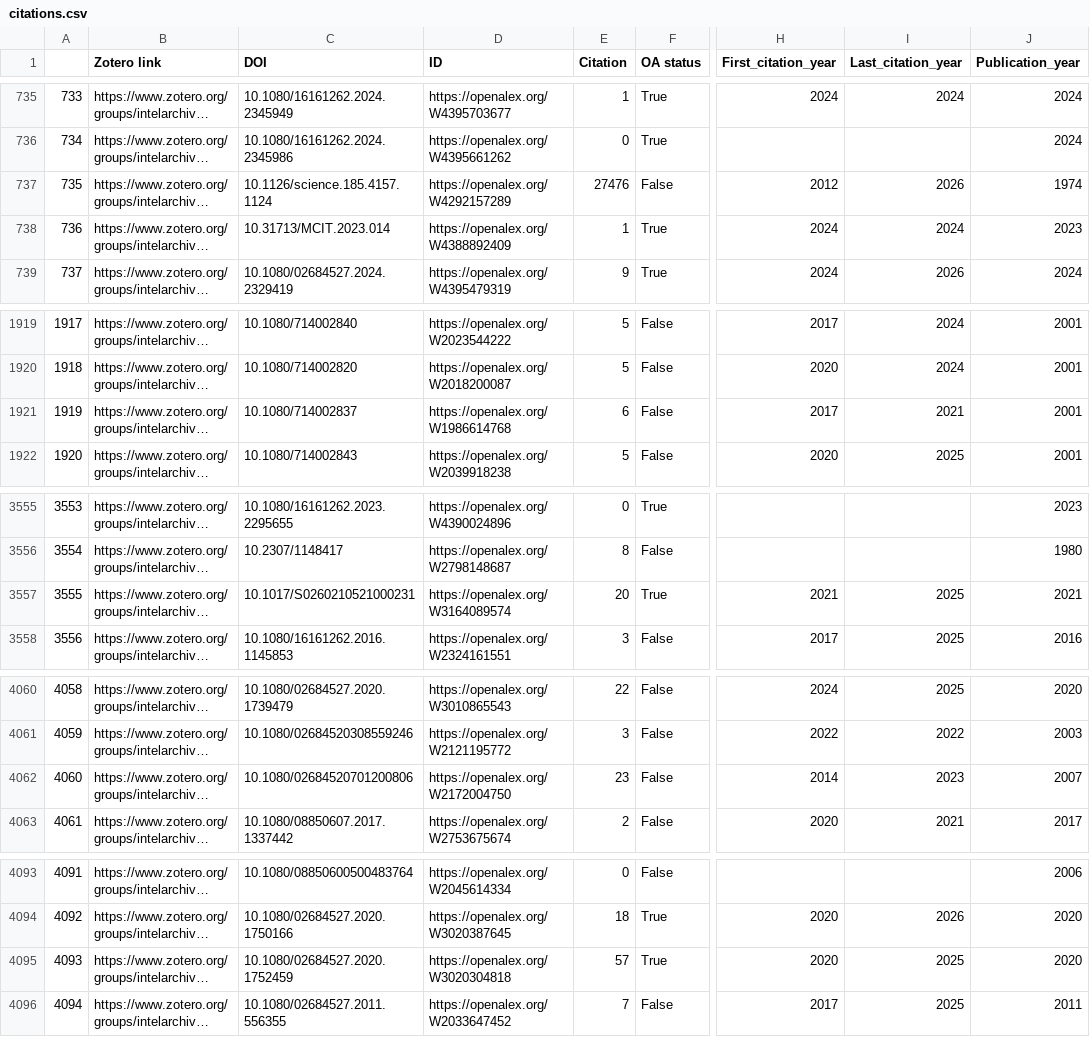
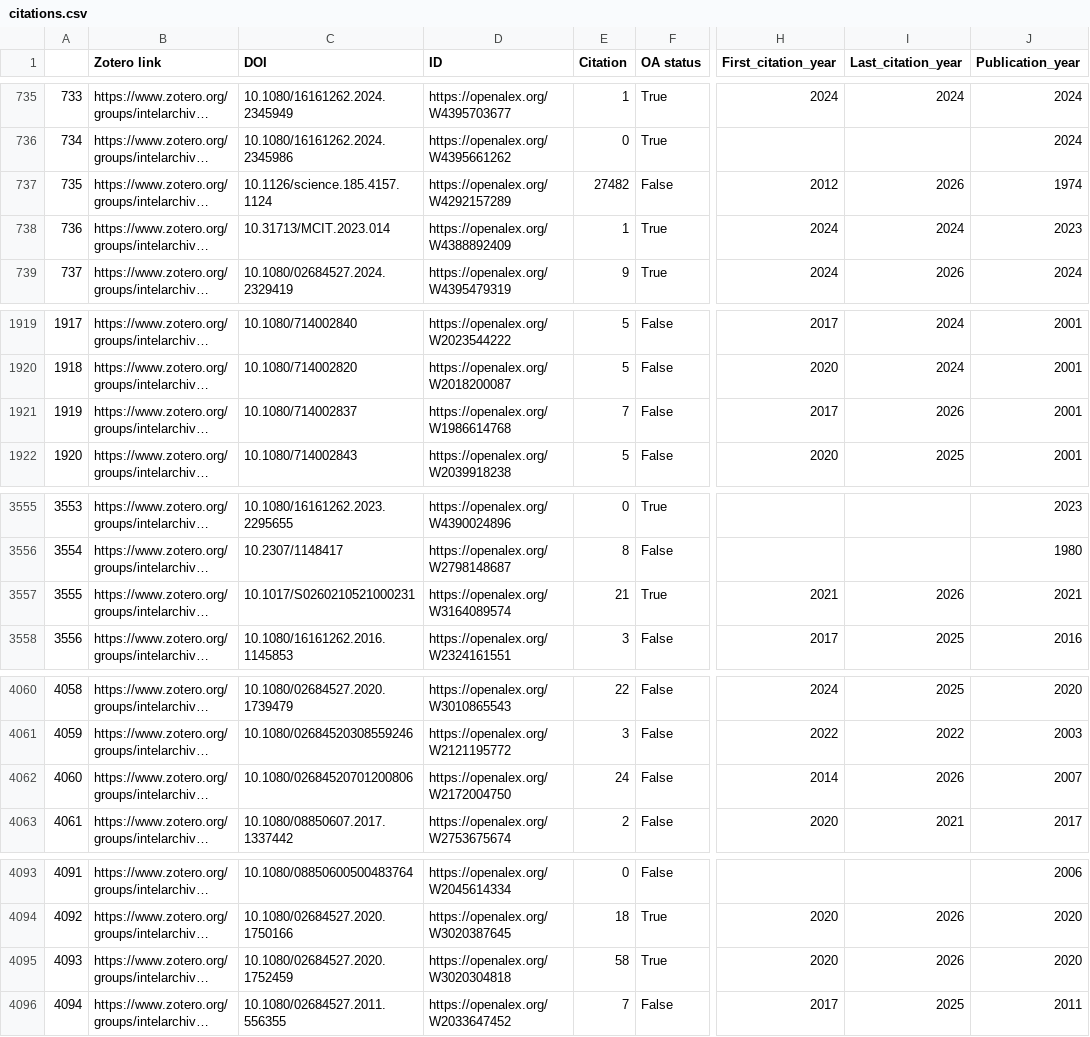
Before and after one commit to yusufaliozkan/clone-zotero-intelligence-bibliography, a CSV file: citations.csv, drawn as a sheet; only a part is shown, gaps mark what is left out; long unchanged cells end in …; the diff covers the shown part only; the diff names each change by its address in the sheet, - before the commit and + after, or states it on an @@ line.

```diff
--- a/citations.csv
+++ b/citations.csv
-E737 (Citation): 27476
+E737 (Citation): 27482
-E1921 (Citation): 6
+E1921 (Citation): 7
-I1921 (Last_citation_year): 2021
+I1921 (Last_citation_year): 2026
-E3557 (Citation): 20
+E3557 (Citation): 21
-I3557 (Last_citation_year): 2025
+I3557 (Last_citation_year): 2026
-E4062 (Citation): 23
+E4062 (Citation): 24
-I4062 (Last_citation_year): 2023
+I4062 (Last_citation_year): 2026
-E4095 (Citation): 57
+E4095 (Citation): 58
-I4095 (Last_citation_year): 2025
+I4095 (Last_citation_year): 2026
```
Also changed, not shown: 20 edited cells elsewhere in this file, 1 other file.
